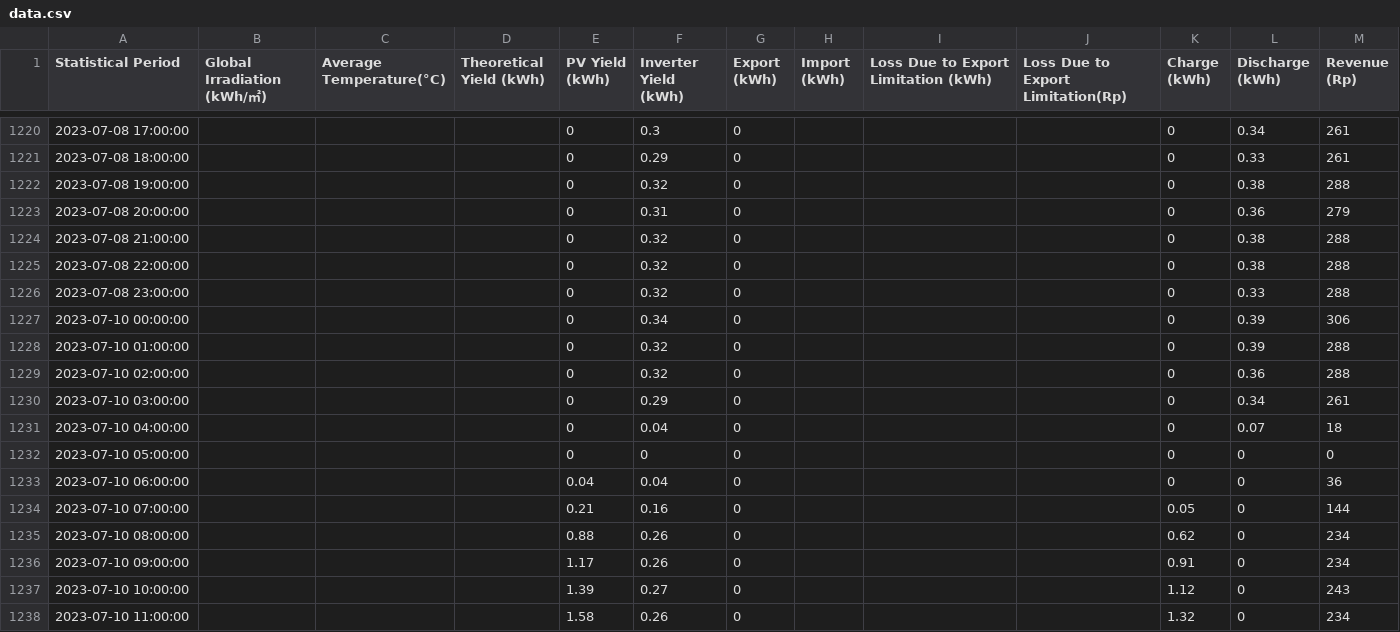
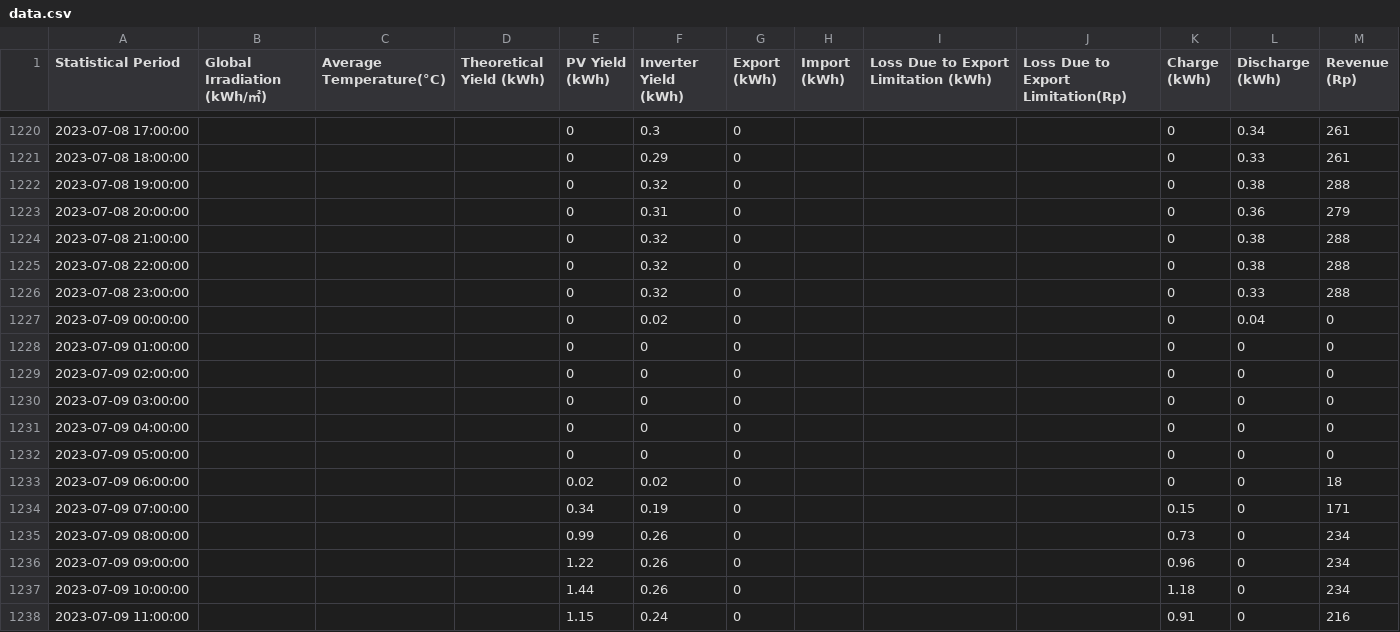
Before and after one commit to Richie-Z/solar-panel-prediction, a CSV file: data.csv, drawn as a sheet; only a part is shown, gaps mark what is left out; the shorter side is filled out with more unchanged rows; the diff covers the shown part only; the diff names each change by its address in the sheet, - before the commit and + after, or states it on an @@ line.

```diff
--- a/data.csv
+++ b/data.csv
+row 1227: 2023-07-09 00:00:00 |  |  |  | 0 | 0.02 | 0 |  |  |  | 0 | 0.04 | 0
+row 1228: 2023-07-09 01:00:00 |  |  |  | 0 | 0 | 0 |  |  |  | 0 | 0 | 0
+row 1229: 2023-07-09 02:00:00 |  |  |  | 0 | 0 | 0 |  |  |  | 0 | 0 | 0
+row 1230: 2023-07-09 03:00:00 |  |  |  | 0 | 0 | 0 |  |  |  | 0 | 0 | 0
+row 1231: 2023-07-09 04:00:00 |  |  |  | 0 | 0 | 0 |  |  |  | 0 | 0 | 0
+row 1232: 2023-07-09 05:00:00 |  |  |  | 0 | 0 | 0 |  |  |  | 0 | 0 | 0
+row 1233: 2023-07-09 06:00:00 |  |  |  | 0.02 | 0.02 | 0 |  |  |  | 0 | 0 | 18
+row 1234: 2023-07-09 07:00:00 |  |  |  | 0.34 | 0.19 | 0 |  |  |  | 0.15 | 0 | 171
+row 1235: 2023-07-09 08:00:00 |  |  |  | 0.99 | 0.26 | 0 |  |  |  | 0.73 | 0 | 234
+row 1236: 2023-07-09 09:00:00 |  |  |  | 1.22 | 0.26 | 0 |  |  |  | 0.96 | 0 | 234
+row 1237: 2023-07-09 10:00:00 |  |  |  | 1.44 | 0.26 | 0 |  |  |  | 1.18 | 0 | 234
+row 1238: 2023-07-09 11:00:00 |  |  |  | 1.15 | 0.24 | 0 |  |  |  | 0.91 | 0 | 216
```
Also changed, not shown: 12 added rows elsewhere in this file, 6 other files.
